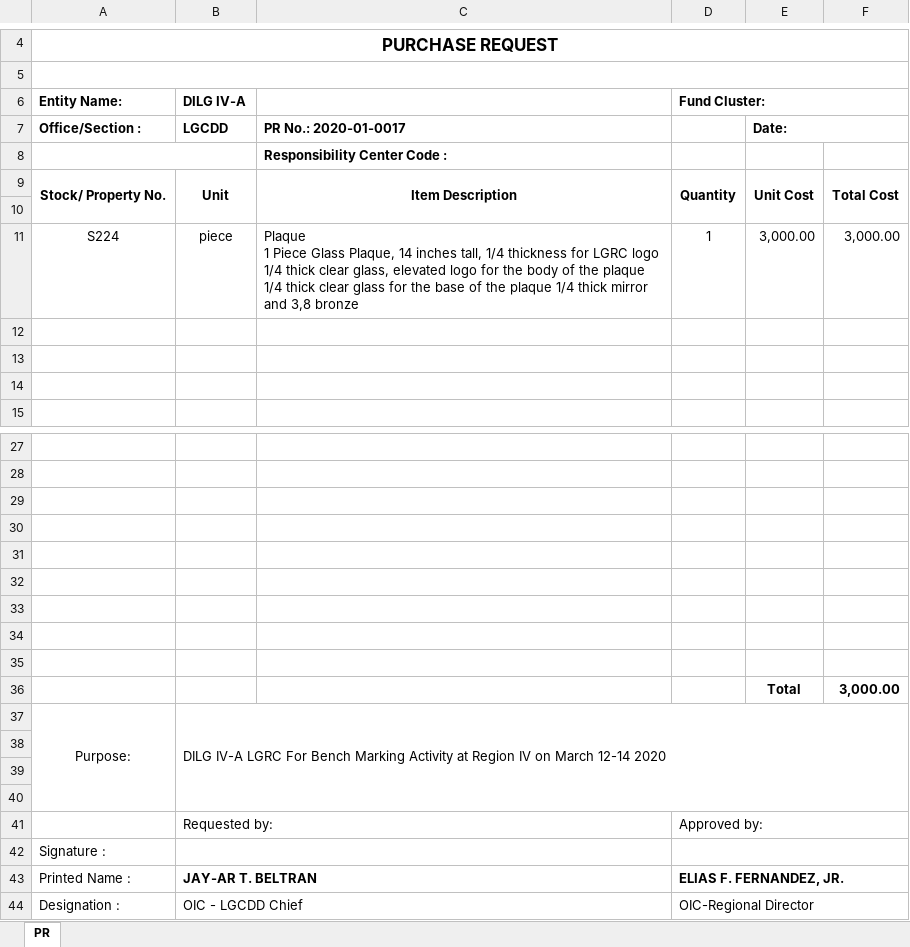
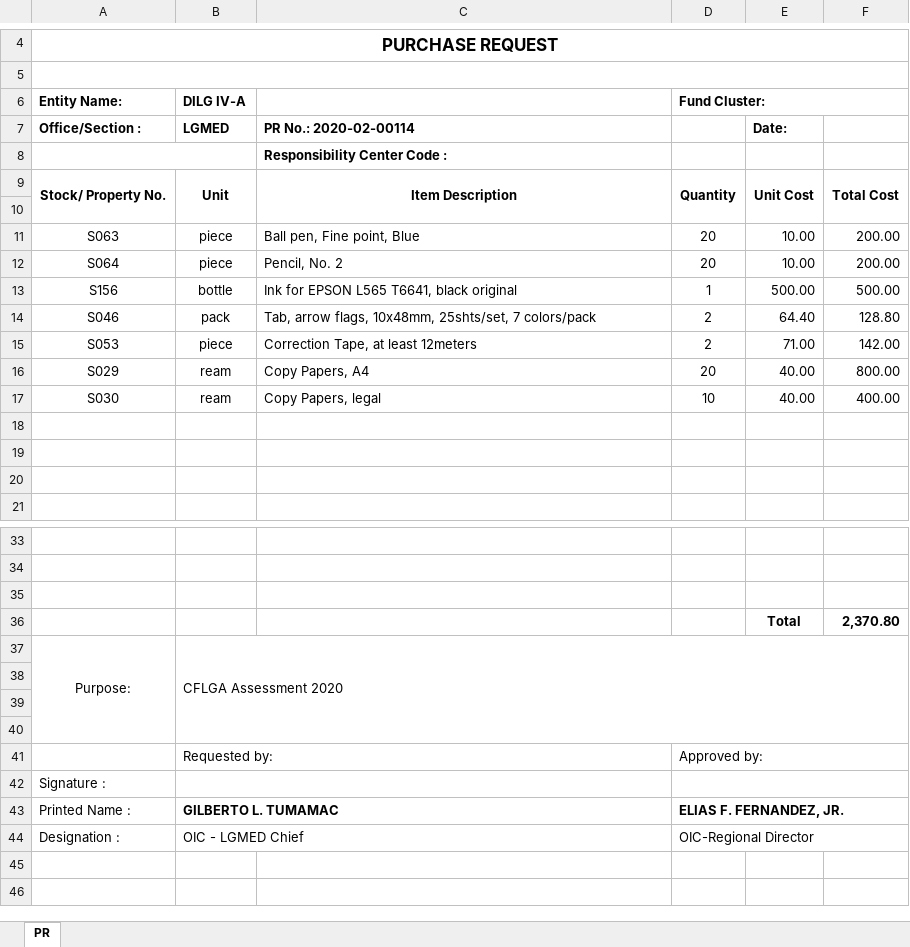
Before and after one commit to princezhian19/fas2020, an Excel workbook: export_pr1.xlsx, sheet PR, drawn as a sheet; only a part is shown, gaps mark what is left out; values as stored, in another font and other column widths than the file's, no borders; removed rows and columns are numbered as before the commit, all else as after; ↵ is a line break in a cell; the diff names each change by its address in the sheet, - before the commit and + after, or states it on an @@ line.

```diff
--- a/export_pr1.xlsx (sheet PR)
+++ b/export_pr1.xlsx (sheet PR)
-B7 (DILG IV-A): LGCDD
+B7 (DILG IV-A): LGMED
-C7: PR No.: 2020-01-0017
+C7: PR No.: 2020-02-00114
-E7:F7 merged
-row 11: S224 | piece | Plaque ↵ 1 Piece Glass Plaque, 14 inches tall, 1/4 thickness for LGRC logo 1/4 thick clear glass, elevated logo for the body of the plaque 1/4 thick clear glass for the base of the plaque 1/4 thick mirror and 3,8 bronze | 1 | 3,000.00 | 3,000.00
+row 11: S063 | piece | Ball pen, Fine point, Blue | 20 | 10.00 | 200.00
+row 12: S064 | piece | Pencil, No. 2 | 20 | 10.00 | 200.00
+row 13: S156 | bottle | Ink for EPSON L565 T6641, black original | 1 | 500.00 | 500.00
+row 14: S046 | pack | Tab, arrow flags, 10x48mm, 25shts/set, 7 colors/pack | 2 | 64.40 | 128.80
+row 15: S053 | piece | Correction Tape, at least 12meters | 2 | 71.00 | 142.00
+row 16: S029 | ream | Copy Papers, A4 | 20 | 40.00 | 800.00
+row 17: S030 | ream | Copy Papers, legal | 10 | 40.00 | 400.00
-row 36: (empty)
+row 36:  |  |  |  | Total | 2,370.80
-row 31: (empty)
-row 32: (empty)
-row 33: (empty)
-row 34: (empty)
-row 35: (empty)
-row 36:  |  |  |  | Total | 3,000.00
-B37 (DILG IV-A): DILG IV-A LGRC For Bench Marking Activity at Region IV on March 12-14 2020
+B37 (DILG IV-A): CFLGA Assessment 2020
-B43 (DILG IV-A): JAY-AR T. BELTRAN
+B43 (DILG IV-A): GILBERTO L. TUMAMAC
-B44 (DILG IV-A): OIC - LGCDD Chief
+B44 (DILG IV-A): OIC - LGMED Chief
```
Also changed, not shown: export_pr.xlsx, 9 other files.
